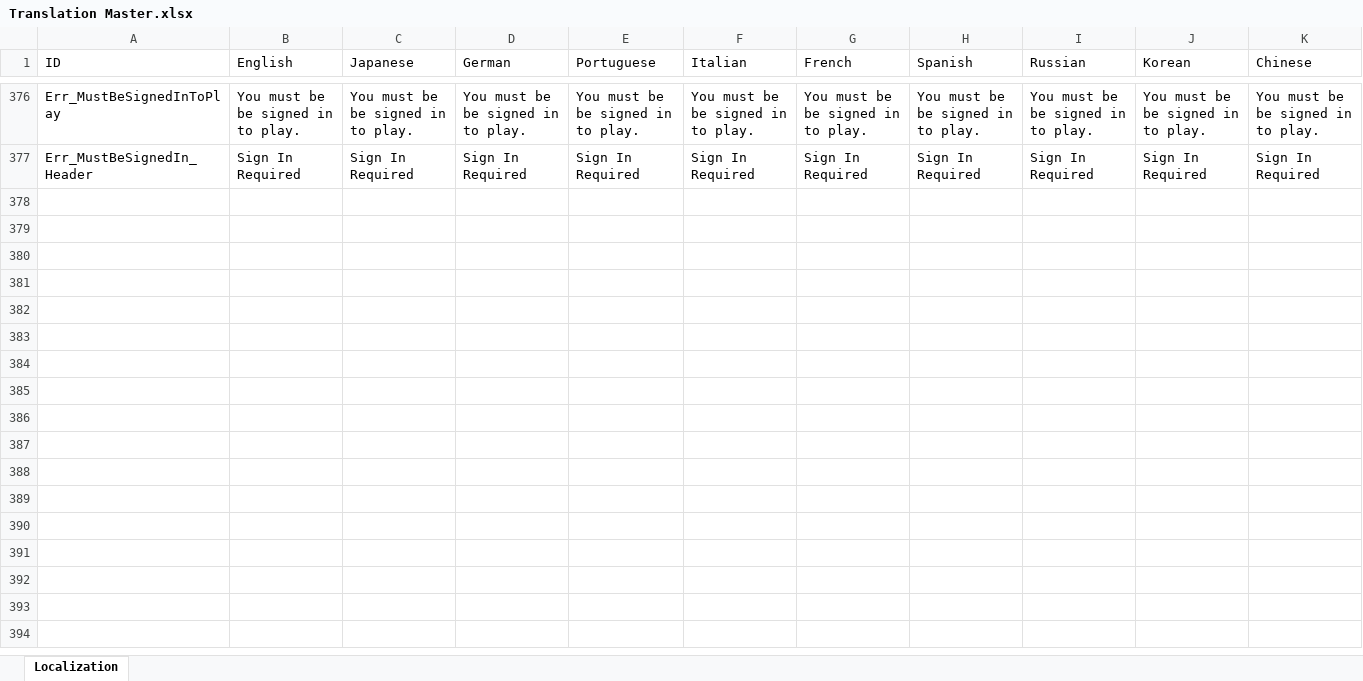
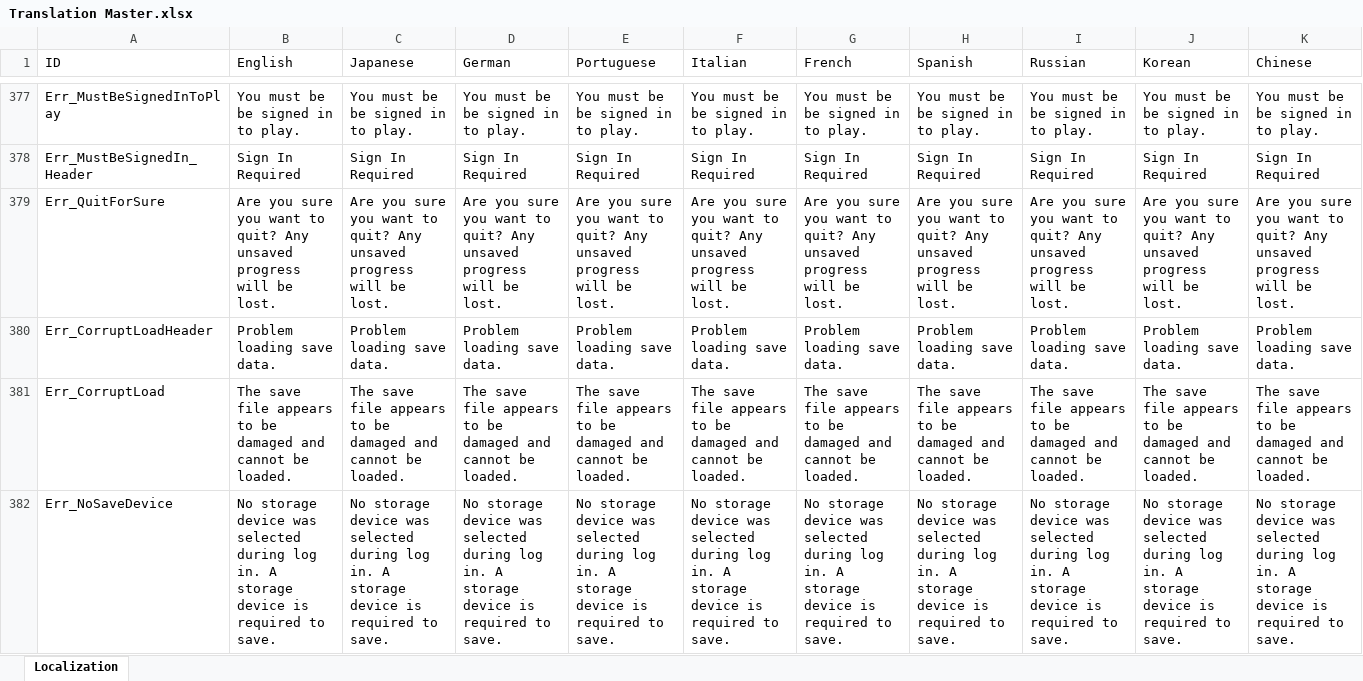
Before and after one commit to PwneeStudios/Cloudberry-Kingdom-Content, an Excel workbook: Localization/Translation Master.xlsx, sheet Localization, drawn as a sheet; only a part is shown, gaps mark what is left out; values as stored, in another font and other column widths than the file's, no cell formats; the diff covers the shown part only; the diff names each change by its address in the sheet, - before the commit and + after, or states it on an @@ line.

```diff
--- a/Localization/Translation Master.xlsx (sheet Localization)
+++ b/Localization/Translation Master.xlsx (sheet Localization)
+row 379: Err_QuitForSure | Are you sure you want to quit? Any unsaved progress will be lost. | Are you sure you want to quit? Any unsaved progress will be lost. | Are you sure you want to quit? Any unsaved progress will be lost. | Are you sure you want to quit? Any unsaved progress will be lost. | Are you sure you want to quit? Any unsaved progress will be lost. | Are you sure you want to quit? Any unsaved progress will be lost. | Are you sure you want to quit? Any unsaved progress will be lost. | Are you sure you want to quit? Any unsaved progress will be lost. | Are you sure you want to quit? Any unsaved progress will be lost. | Are you sure you want to quit? Any unsaved progress will be lost.
+row 380: Err_CorruptLoadHeader | Problem loading save data. | Problem loading save data. | Problem loading save data. | Problem loading save data. | Problem loading save data. | Problem loading save data. | Problem loading save data. | Problem loading save data. | Problem loading save data. | Problem loading save data.
+row 381: Err_CorruptLoad | The save file appears to be damaged and cannot be loaded. | The save file appears to be damaged and cannot be loaded. | The save file appears to be damaged and cannot be loaded. | The save file appears to be damaged and cannot be loaded. | The save file appears to be damaged and cannot be loaded. | The save file appears to be damaged and cannot be loaded. | The save file appears to be damaged and cannot be loaded. | The save file appears to be damaged and cannot be loaded. | The save file appears to be damaged and cannot be loaded. | The save file appears to be damaged and cannot be loaded.
+row 382: Err_NoSaveDevice | No storage device was selected during log in. A storage device is required to save. | No storage device was selected during log in. A storage device is required to save. | No storage device was selected during log in. A storage device is required to save. | No storage device was selected during log in. A storage device is required to save. | No storage device was selected during log in. A storage device is required to save. | No storage device was selected during log in. A storage device is required to save. | No storage device was selected during log in. A storage device is required to save. | No storage device was selected during log in. A storage device is required to save. | No storage device was selected during log in. A storage device is required to save. | No storage device was selected during log in. A storage device is required to save.
```
Also changed, not shown: 5 added rows and 37 edited cells elsewhere in this sheet, cell formats, Proj.xlsx, 17 other files.
